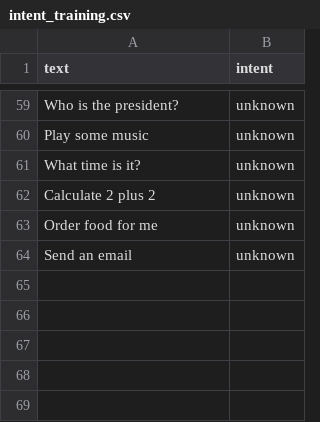
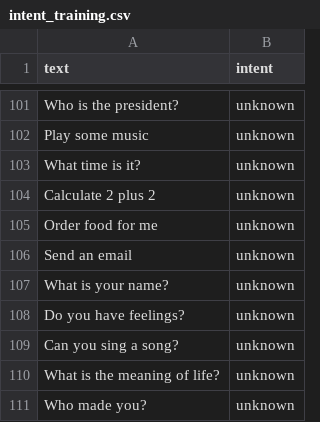
Before and after one commit to Rensu2k/AI-Engine, a CSV file: ml_data/intent_training.csv, drawn as a sheet; only a part is shown, gaps mark what is left out; the diff covers the shown part only.

```diff
--- a/ml_data/intent_training.csv
+++ b/ml_data/intent_training.csv
@@ -64 +106,6 @@ Order food for me,unknown
 Send an email,unknown
+What is your name?,unknown
+Do you have feelings?,unknown
+Can you sing a song?,unknown
+What is the meaning of life?,unknown
+Who made you?,unknown
```
Also changed, not shown: 42 added rows elsewhere in this file, 7 other files.
